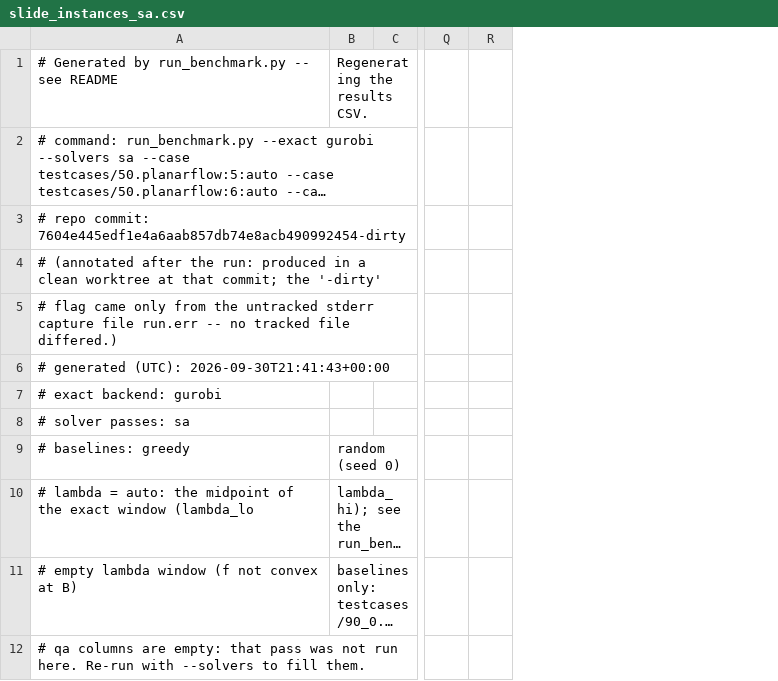
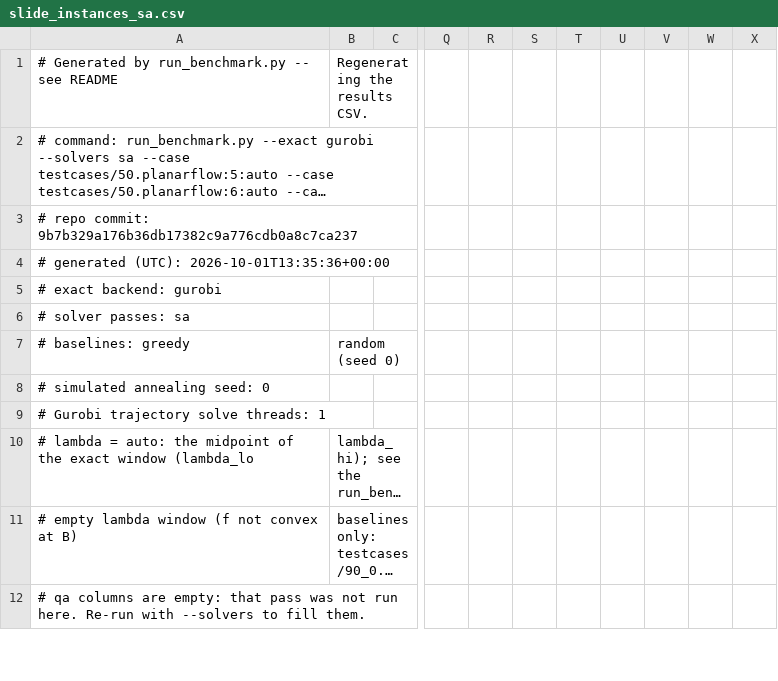
Before and after one commit to SECQUOIA/Network-Interdiction, a CSV file: results/slide_instances_sa.csv, drawn as a sheet; only a part is shown, gaps mark what is left out; long unchanged cells end in …; removed rows and columns are numbered as before the commit, all else as after; rows hold the shown columns only; the diff covers the shown part only; the diff names each change by its address in the sheet, - before the commit and + after, or states it on an @@ line.

```diff
--- a/results/slide_instances_sa.csv
+++ b/results/slide_instances_sa.csv
+column S, empty
+column T, empty
+column U, empty
+column V, empty
+column W, empty
+column X, empty
-A3: …repo commit: 7604e445edf1e4a6aab857db74e8acb490992454-dirty
+A3: …repo commit: 9b7b329a176b36db17382c9a776cdb0a8c7ca237
-A4: # (annotated after the run: produced in a clean worktree at that commit; the '-dirty'
+A4: # generated (UTC): 2026-10-01T13:35:36+00:00
-row 5: # flag came only from the untracked stderr capture file run.err -- no tracked file differed.)
-row 6: # generated (UTC): 2026-09-30T21:41:43+00:00
+row 8: # simulated annealing seed: 0
+row 9: # Gurobi trajectory solve threads: 1
```
Also changed, not shown: 26 edited cells elsewhere in this file, 12 other files.
